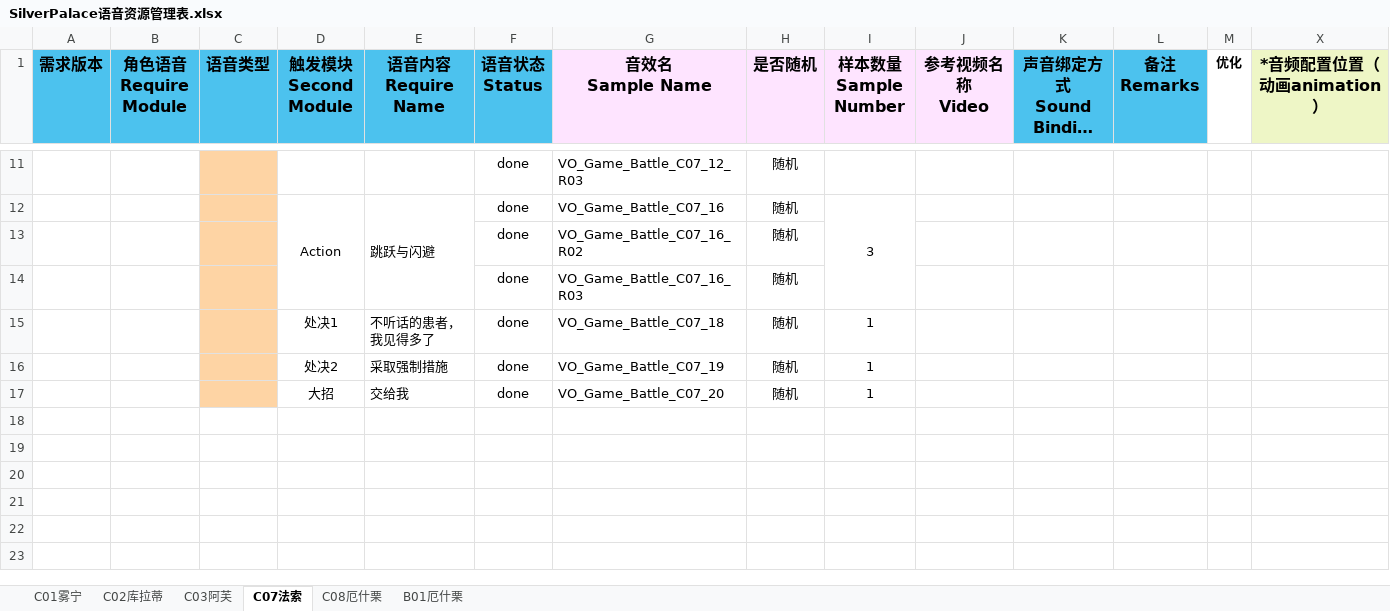
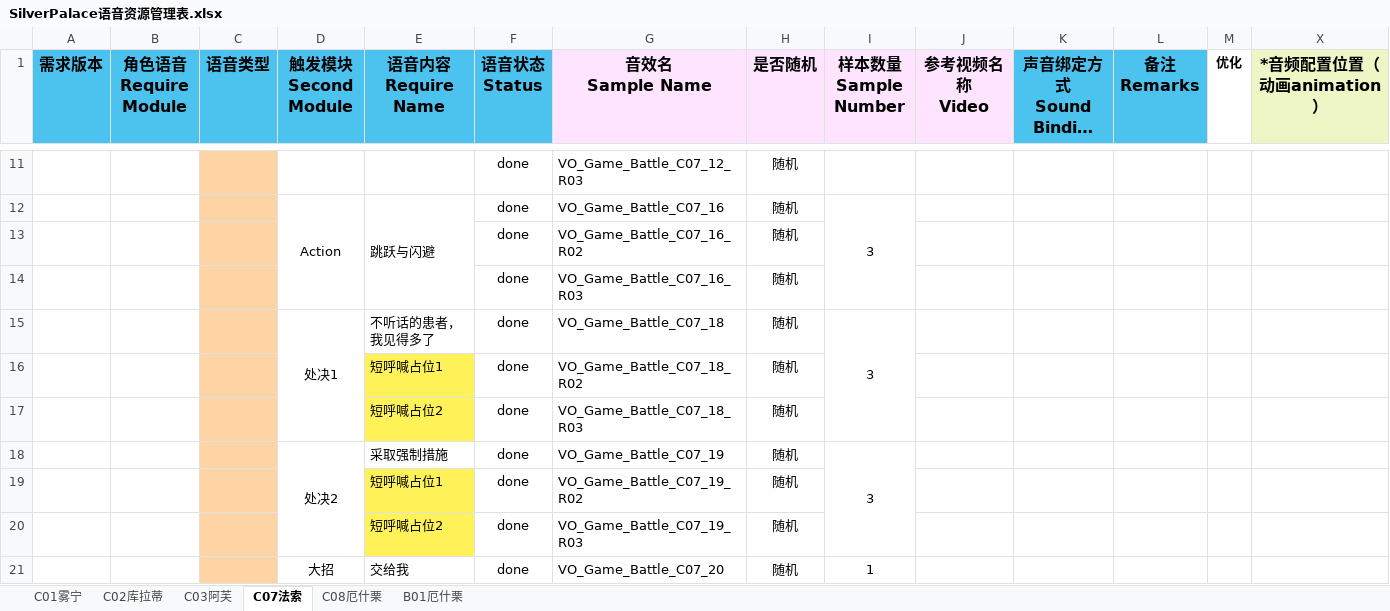
Before and after one commit to ayahuasca09/ayahuasca, an Excel workbook: files/媒体资源占位生成/SilverPalace语音资源管理表.xlsx, sheet C07法索, drawn as a sheet; only a part is shown, gaps mark what is left out; long unchanged cells end in …; values as stored, in another font and other column widths than the file's, no borders; addresses are those after the commit; the diff names each change by its address in the sheet, - before the commit and + after, or states it on an @@ line.

```diff
--- a/files/媒体资源占位生成/SilverPalace语音资源管理表.xlsx (sheet C07法索)
+++ b/files/媒体资源占位生成/SilverPalace语音资源管理表.xlsx (sheet C07法索)
+D15:D17 merged
-I15 (样本数量 Sample Number): 1
+I15 (样本数量 Sample Number): 3
+I15:I17 merged
+row 16:  |  |  |  | 短呼喊占位1 | done | VO_Game_Battle_C07_18_R02 | 随机
+row 17:  |  |  |  | 短呼喊占位2 | done | VO_Game_Battle_C07_18_R03 | 随机
+D18:D20 merged
-I18 (样本数量 Sample Number): 1
+I18 (样本数量 Sample Number): 3
+I18:I20 merged
+row 19:  |  |  |  | 短呼喊占位1 | done | VO_Game_Battle_C07_19_R02 | 随机
+row 20:  |  |  |  | 短呼喊占位2 | done | VO_Game_Battle_C07_19_R03 | 随机
```
Also changed, not shown: sheet B01厄什栗, sheet C08厄什栗, sheet C01雾宁, sheet C02库拉蒂, files/命名规范检查/命名规范检查表.xlsx, files/媒体资源占位生成/SilverPalace战斗音频需求资源管理表 .xlsx, 5 other files.
